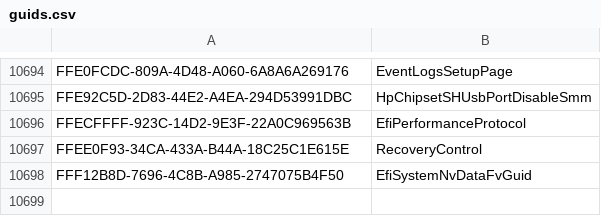
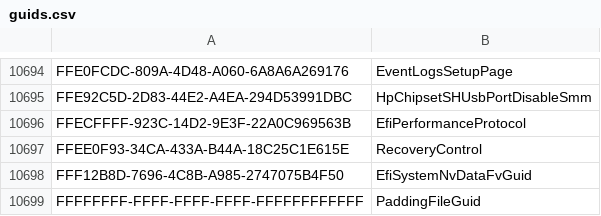
Before and after one commit to mwoo-cmu/EFIdra, a CSV file: data/guids.csv, drawn as a sheet; only a part is shown, gaps mark what is left out.

```diff
--- a/data/guids.csv
+++ b/data/guids.csv
@@ -10698 +10698,2 @@ FFEE0F93-34CA-433A-B44A-18C25C1E615E,RecoveryControl
 FFF12B8D-7696-4C8B-A985-2747075B4F50,EfiSystemNvDataFvGuid
+FFFFFFFF-FFFF-FFFF-FFFF-FFFFFFFFFFFF,PaddingFileGuid
```
Also changed, not shown: 8 other files.
